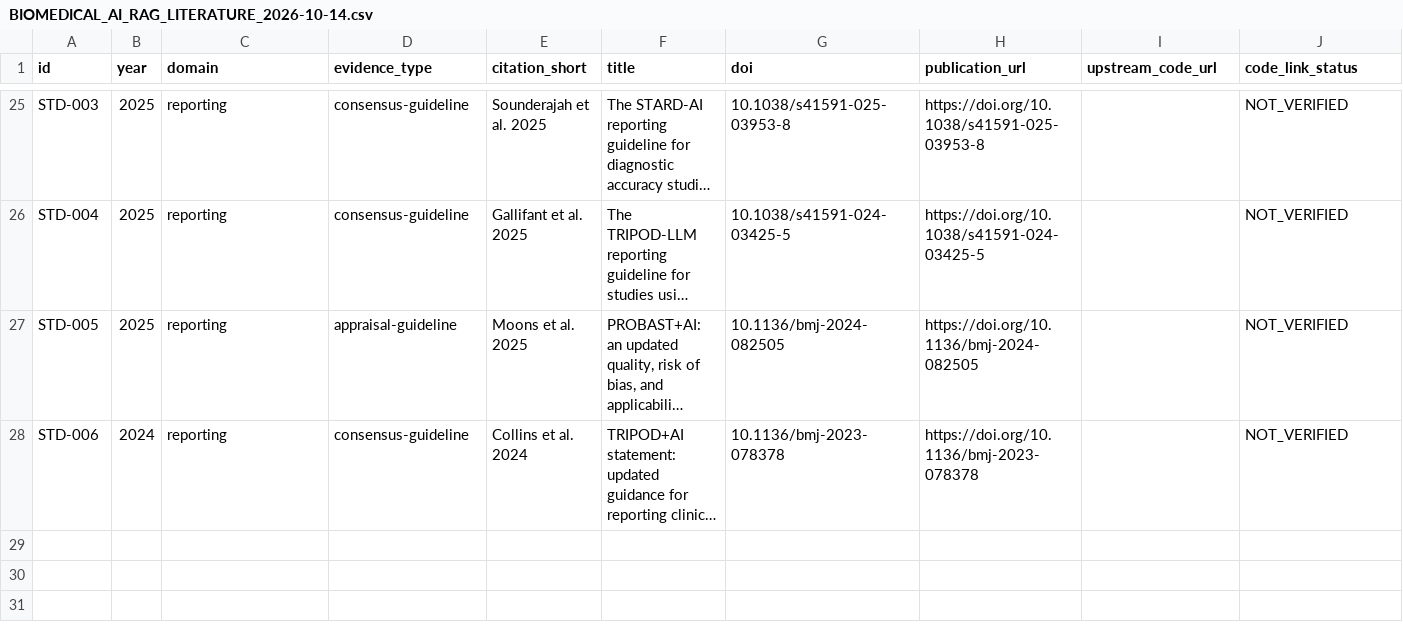
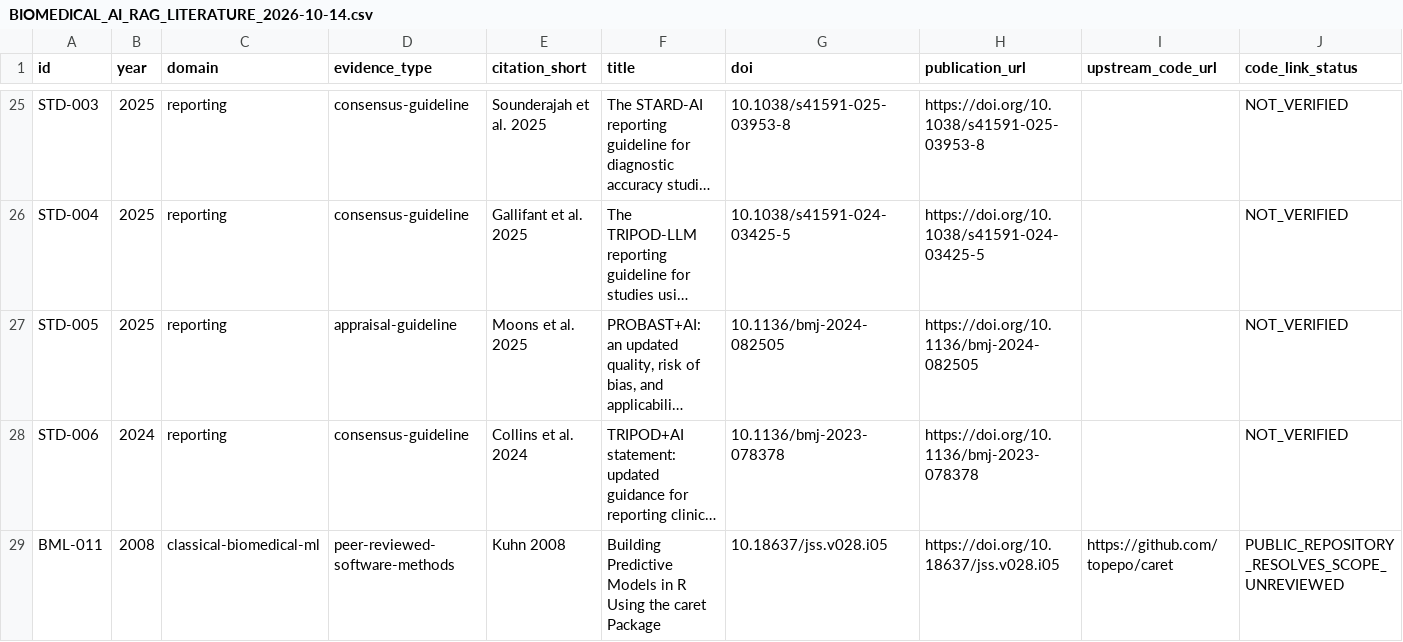
Before and after one commit to pskeffington/Research-Template, a CSV file: references/BIOMEDICAL_AI_RAG_LITERATURE_2026-10-14.csv, drawn as a sheet; only a part is shown, gaps mark what is left out; long unchanged cells end in …; rows hold the shown columns only; the diff names each change by its address in the sheet, - before the commit and + after, or states it on an @@ line.

Commit message:
literature: incorporate Kuhn caret software methods as BML-011 in biomedical AI corpus

```diff
--- a/references/BIOMEDICAL_AI_RAG_LITERATURE_2026-10-14.csv
+++ b/references/BIOMEDICAL_AI_RAG_LITERATURE_2026-10-14.csv
+row 29: BML-011 | 2008 | classical-biomedical-ml | peer-reviewed-software-methods | Kuhn 2008 | Building Predictive Models in R Using the caret Package | 10.18637/jss.v028.i05 | https://doi.org/10.18637/jss.v028.i05 | https://github.com/topepo/caret | PUBLIC_REPOSITORY_RESOLVES_SCOPE_UNREVIEWED
```
